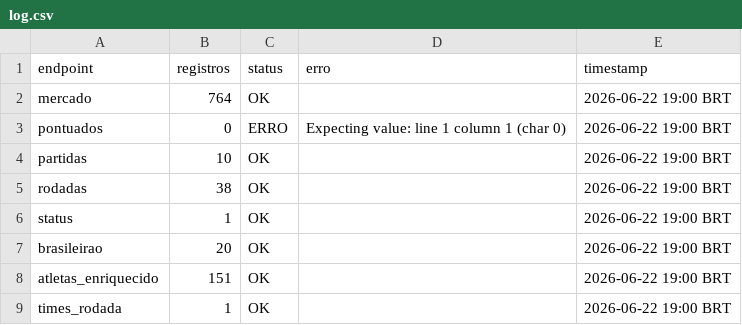
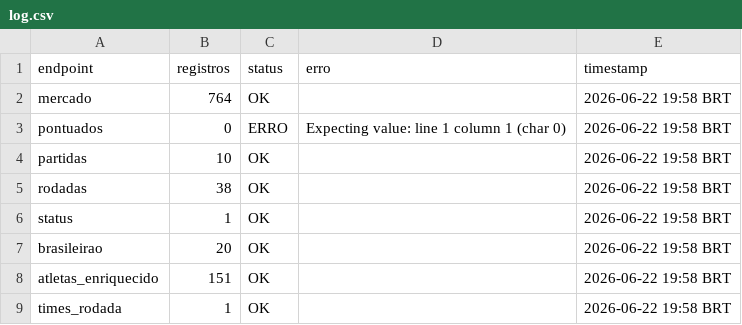
Before and after one commit to FilipeNamorato/namoratosdashboard, a CSV file: docs/data/current/log.csv, drawn as a sheet.

```diff
--- a/docs/data/current/log.csv
+++ b/docs/data/current/log.csv
@@ -1,9 +1,9 @@
 endpoint,registros,status,erro,timestamp
-mercado,764,OK,,2026-06-22 19:00 BRT
-pontuados,0,ERRO,Expecting value: line 1 column 1 (char 0),2026-06-22 19:00 BRT
-partidas,10,OK,,2026-06-22 19:00 BRT
-rodadas,38,OK,,2026-06-22 19:00 BRT
-status,1,OK,,2026-06-22 19:00 BRT
-brasileirao,20,OK,,2026-06-22 19:00 BRT
-atletas_enriquecido,151,OK,,2026-06-22 19:00 BRT
-times_rodada,1,OK,,2026-06-22 19:00 BRT
+mercado,764,OK,,2026-06-22 19:58 BRT
+pontuados,0,ERRO,Expecting value: line 1 column 1 (char 0),2026-06-22 19:58 BRT
+partidas,10,OK,,2026-06-22 19:58 BRT
+rodadas,38,OK,,2026-06-22 19:58 BRT
+status,1,OK,,2026-06-22 19:58 BRT
+brasileirao,20,OK,,2026-06-22 19:58 BRT
+atletas_enriquecido,151,OK,,2026-06-22 19:58 BRT
+times_rodada,1,OK,,2026-06-22 19:58 BRT
```
Also changed, not shown: 6 other files.
